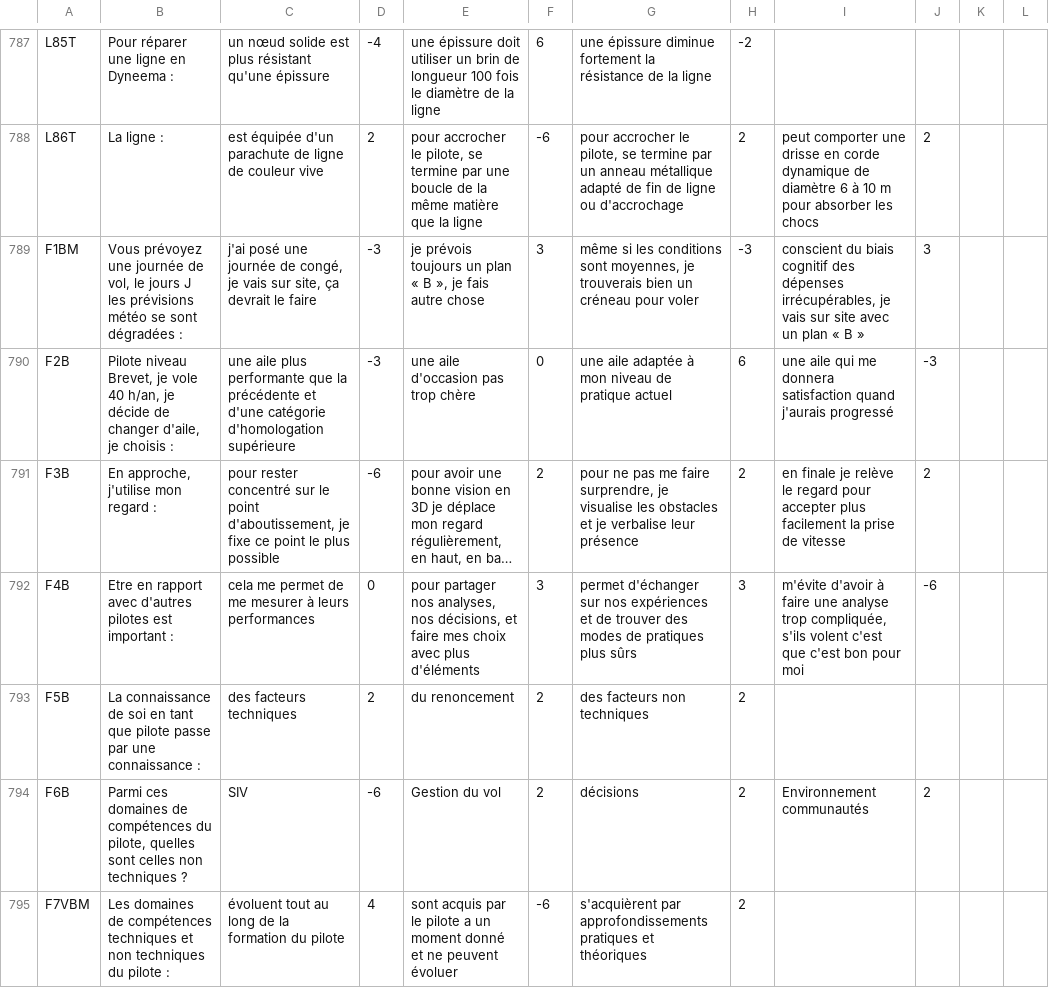
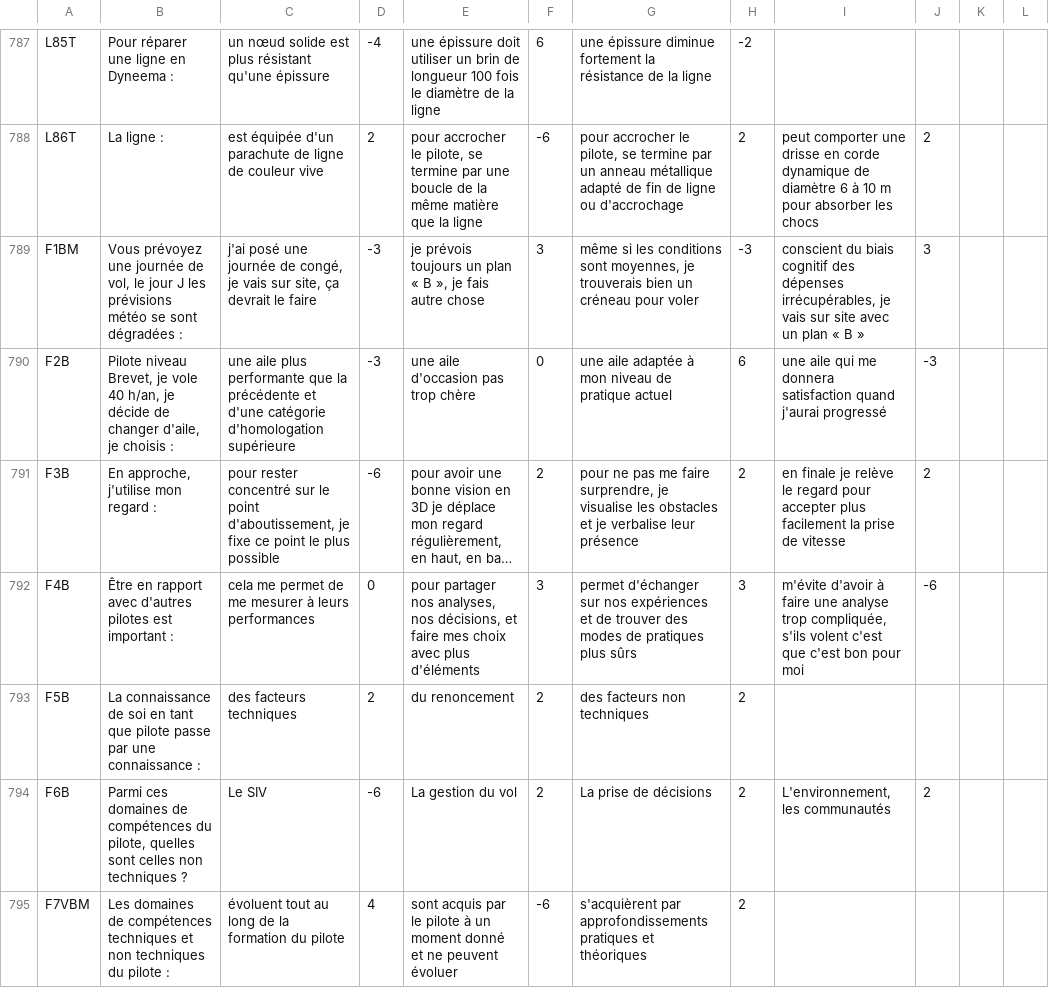
Before and after one commit to jruffet/qcmffvl, a CSV file: data/csv/qcm_ffvl.csv, drawn as a sheet; only a part is shown, gaps mark what is left out; long unchanged cells end in …; the diff covers the shown part only; the diff names each change by its address in the sheet, - before the commit and + after, or states it on an @@ line.

```diff
--- a/data/csv/qcm_ffvl.csv
+++ b/data/csv/qcm_ffvl.csv
-B789: …vol, le jours J les…
+B789: …vol, le jour J les…
-I790: …satisfaction quand j'aurais progressé
+I790: …satisfaction quand j'aurai progressé
-B792: Etre en rapport…
+B792: Être en rapport…
-C794: SIV
+C794: Le SIV
-E794: Gestion du vol
+E794: La gestion du vol
-G794: décisions
+G794: La prise de décisions
-I794: Environnement communautés
+I794: L'environnement, les communautés
-E795: …le pilote a un moment…
+E795: …le pilote à un moment…
```
Also changed, not shown: 41 edited cells elsewhere in this file.
